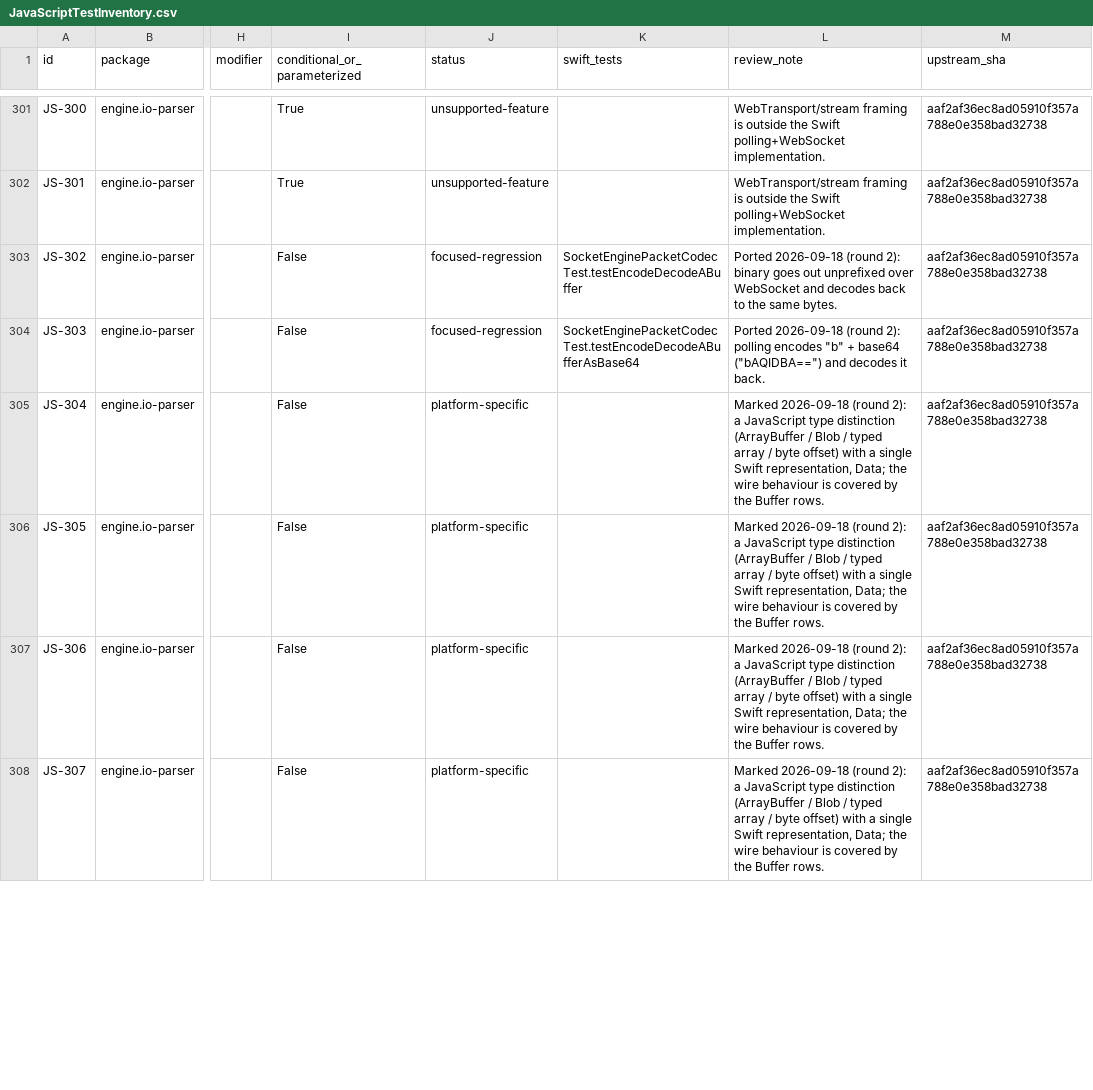
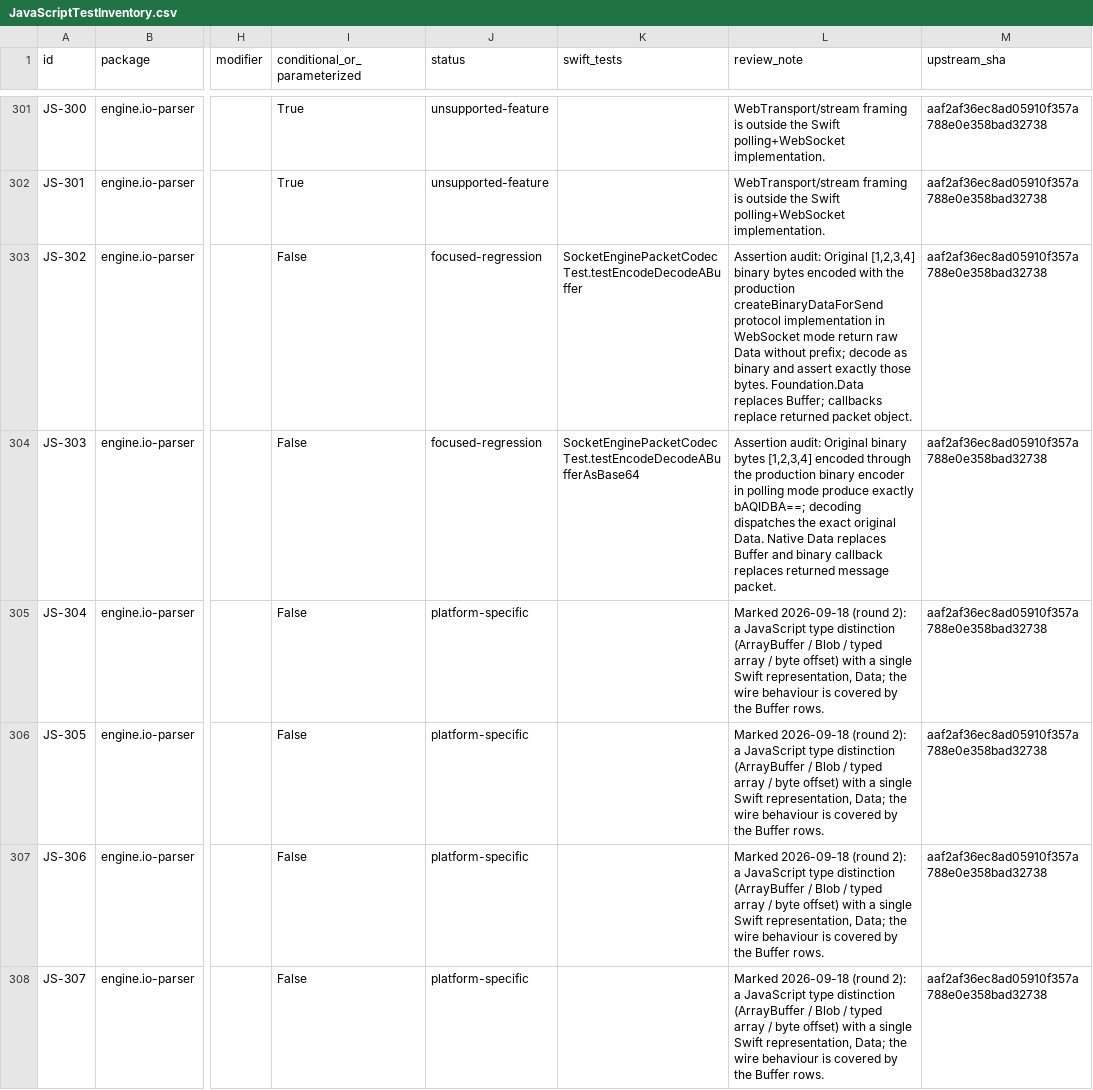
Before and after one commit to kaeferfreund/socket.io-client-swift, a CSV file: Documentation/JavaScriptTestInventory.csv, drawn as a sheet; only a part is shown, gaps mark what is left out; the diff covers the shown part only; the diff names each change by its address in the sheet, - before the commit and + after, or states it on an @@ line.

Commit message:
fix: enforce Engine.IO framing and validate original codec assertions

```diff
--- a/Documentation/JavaScriptTestInventory.csv
+++ b/Documentation/JavaScriptTestInventory.csv
-L303 (review_note): Ported 2026-09-18 (round 2): binary goes out unprefixed over WebSocket and decodes back to the same bytes.
+L303 (review_note): Assertion audit: Original [1,2,3,4] binary bytes encoded with the production createBinaryDataForSend protocol implementation in WebSocket mode return raw Data without prefix; decode as binary and assert exactly those bytes. Foundation.Data replaces Buffer; callbacks replace returned packet object.
-L304 (review_note): Ported 2026-09-18 (round 2): polling encodes "b" + base64 ("bAQIDBA==") and decodes it back.
+L304 (review_note): Assertion audit: Original binary bytes [1,2,3,4] encoded through the production binary encoder in polling mode produce exactly bAQIDBA==; decoding dispatches the exact original Data. Native Data replaces Buffer and binary callback replaces returned message packet.
```
Also changed, not shown: 6 edited cells elsewhere in this file, 4 other files.
